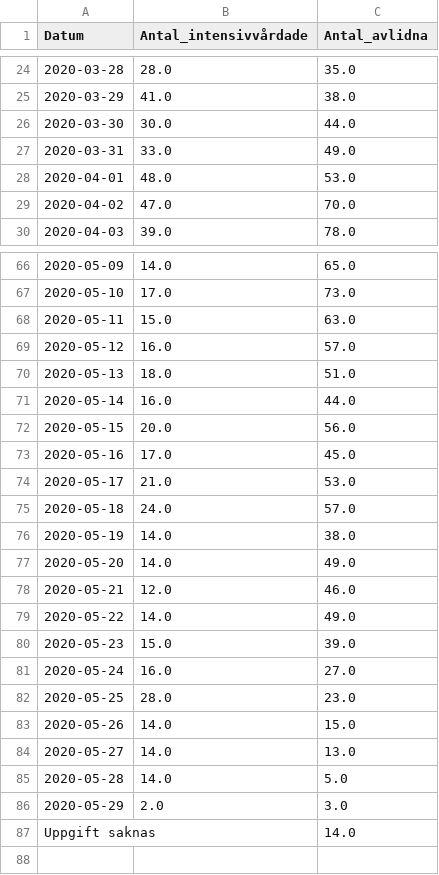
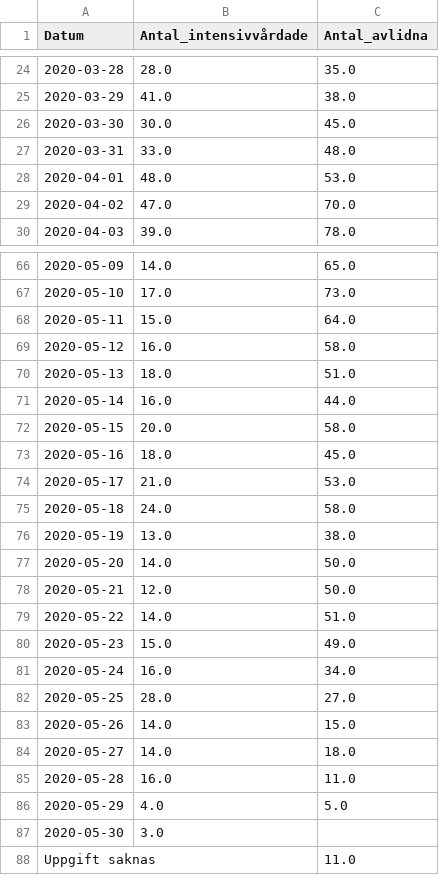
Before and after one commit to surapelle/covid_data, a CSV file: FHM_iva_doda_tid.csv, drawn as a sheet; only a part is shown, gaps mark what is left out; the diff covers the shown part only.

```diff
--- a/FHM_iva_doda_tid.csv
+++ b/FHM_iva_doda_tid.csv
@@ -25,4 +25,4 @@ Datum,Antal_intensivvårdade,Antal_avlidna
 2020-03-29,41.0,38.0
-2020-03-30,30.0,44.0
-2020-03-31,33.0,49.0
+2020-03-30,30.0,45.0
+2020-03-31,33.0,48.0
 2020-04-01,48.0,53.0
@@ -67,21 +67,22 @@ Datum,Antal_intensivvårdade,Antal_avlidna
 2020-05-10,17.0,73.0
-2020-05-11,15.0,63.0
-2020-05-12,16.0,57.0
+2020-05-11,15.0,64.0
+2020-05-12,16.0,58.0
 2020-05-13,18.0,51.0
 2020-05-14,16.0,44.0
-2020-05-15,20.0,56.0
-2020-05-16,17.0,45.0
+2020-05-15,20.0,58.0
+2020-05-16,18.0,45.0
 2020-05-17,21.0,53.0
-2020-05-18,24.0,57.0
-2020-05-19,14.0,38.0
-2020-05-20,14.0,49.0
-2020-05-21,12.0,46.0
-2020-05-22,14.0,49.0
-2020-05-23,15.0,39.0
-2020-05-24,16.0,27.0
-2020-05-25,28.0,23.0
+2020-05-18,24.0,58.0
+2020-05-19,13.0,38.0
+2020-05-20,14.0,50.0
+2020-05-21,12.0,50.0
+2020-05-22,14.0,51.0
+2020-05-23,15.0,49.0
+2020-05-24,16.0,34.0
+2020-05-25,28.0,27.0
 2020-05-26,14.0,15.0
-2020-05-27,14.0,13.0
-2020-05-28,14.0,5.0
-2020-05-29,2.0,3.0
-Uppgift saknas,,14.0
+2020-05-27,14.0,18.0
+2020-05-28,16.0,11.0
+2020-05-29,4.0,5.0
+2020-05-30,3.0,
+Uppgift saknas,,11.0
```
Also changed, not shown: 3 edited cells elsewhere in this file, FHM_alder.csv, 2 other files.
